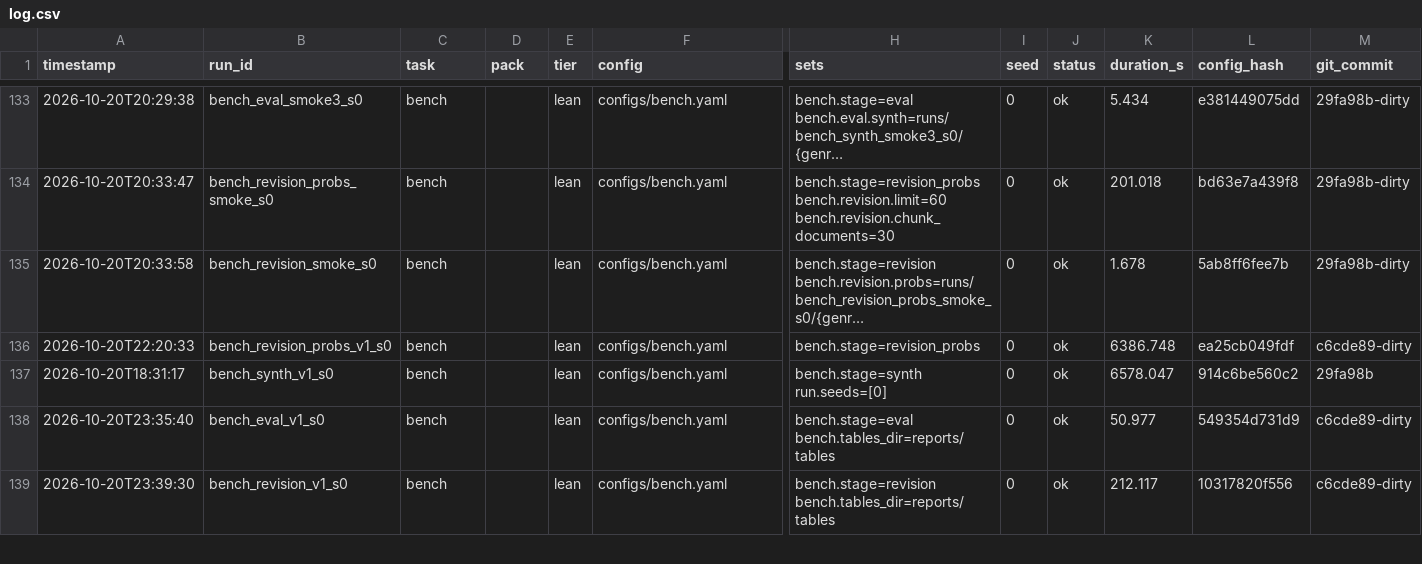
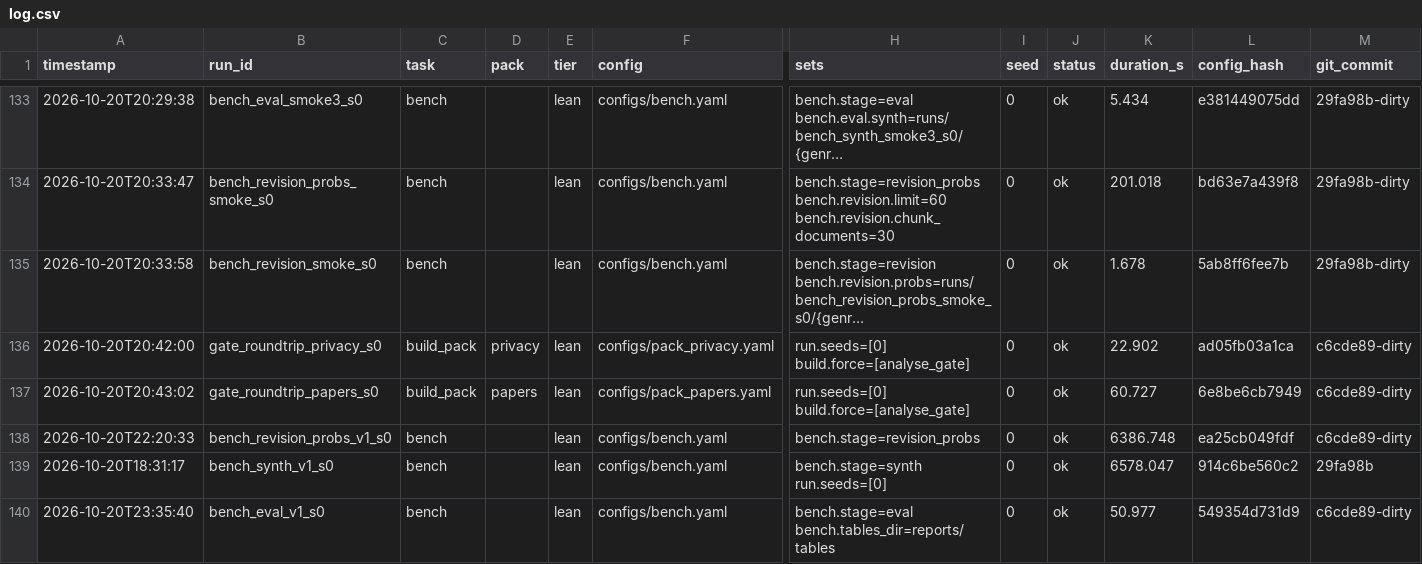
Before and after one commit to parsa-hke/negative-space-reader, a CSV file: runs/log.csv, drawn as a sheet; only a part is shown, gaps mark what is left out; the shorter side is filled out with more unchanged rows; long unchanged cells end in …; rows hold the shown columns only; the diff names each change by its address in the sheet, - before the commit and + after, or states it on an @@ line.

Commit message:
Markdown round trip: document_markdown writes the stored sections and segment() reads them back
write_sections_markdown / read_sections_markdown in data/segment.py (marked with <!-- negspace: sections -->);
uploads without the marker are segmented as before. Match rate on the whole test split: privacy 2,358 -> 3,097 of
3,097, papers 186 -> 1,746 of 1,746. tests/test_segment_roundtrip.py (6 tests). Gate 5.9 rerun (runs
gate_roundtrip_privacy_s0, gate_roundtrip_papers_s0): pass; timings measured on battery power. CHANGELOG entry.

```diff
--- a/runs/log.csv
+++ b/runs/log.csv
+row 136: 2026-10-20T20:42:00 | gate_roundtrip_privacy_s0 | build_pack | privacy | lean | configs/pack_privacy.yaml | run.seeds=[0] build.force=[analyse_gate] | 0 | ok | 22.902 | ad05fb03a1ca | c6cde89-dirty
+row 137: 2026-10-20T20:43:02 | gate_roundtrip_papers_s0 | build_pack | papers | lean | configs/pack_papers.yaml | run.seeds=[0] build.force=[analyse_gate] | 0 | ok | 60.727 | 6e8be6cb7949 | c6cde89-dirty
```
Also changed, not shown: reports/tables/analyse_gate_papers.csv, reports/tables/analyse_gate_privacy.csv, 7 other files.
